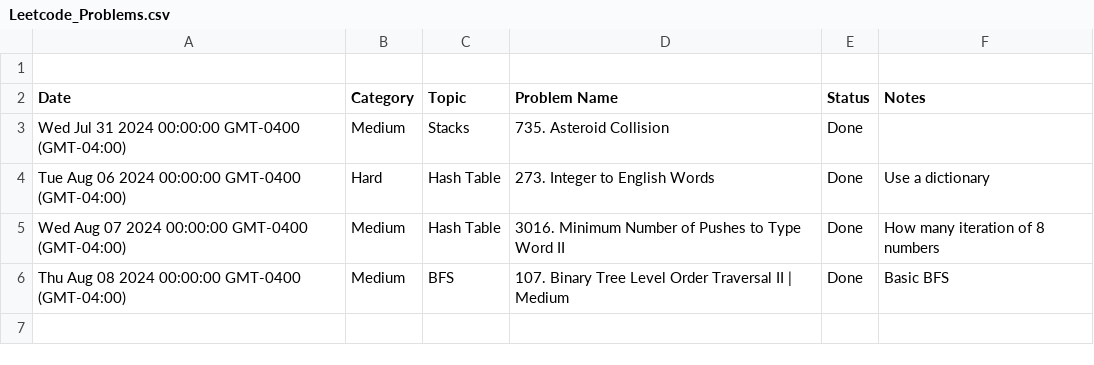
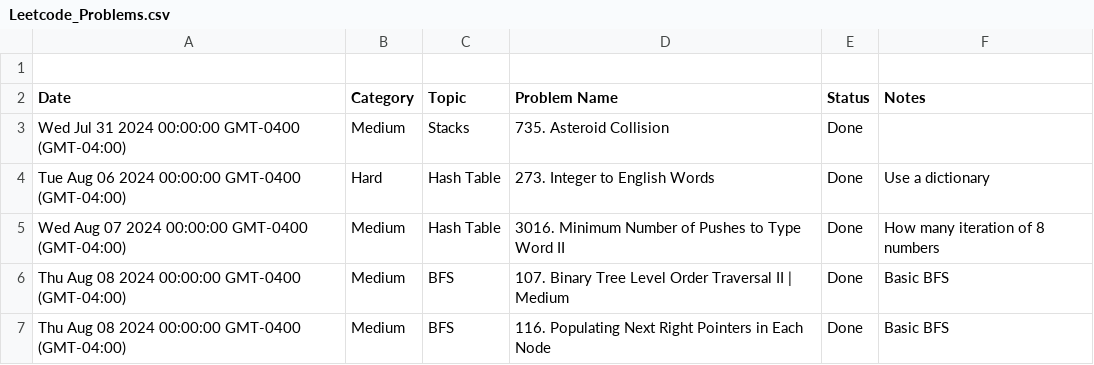
Before and after one commit to kamranbadirov/LeetCode, a CSV file: Leetcode_Problems.csv, drawn as a sheet.

Commit message:
Auto-sync from Google Sheets

```diff
--- a/Leetcode_Problems.csv
+++ b/Leetcode_Problems.csv
@@ -6 +6,2 @@ Wed Aug 07 2024 00:00:00 GMT-0400 (GMT-04:00),Medium,Hash Table,3016. Minimum Nu
 Thu Aug 08 2024 00:00:00 GMT-0400 (GMT-04:00),Medium,BFS,107. Binary Tree Level Order Traversal II | Medium,Done,Basic BFS
+Thu Aug 08 2024 00:00:00 GMT-0400 (GMT-04:00),Medium,BFS,116. Populating Next Right Pointers in Each Node,Done,Basic BFS
```
